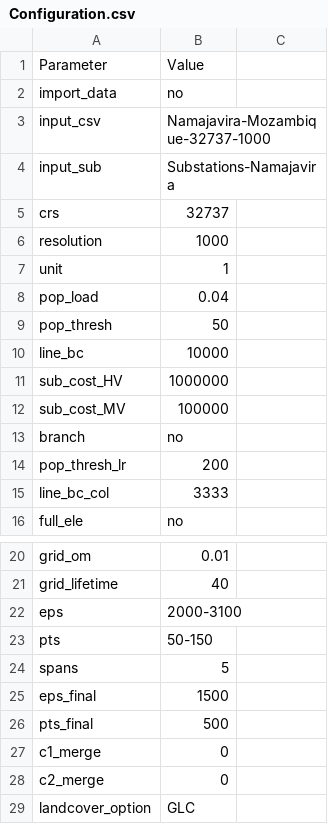
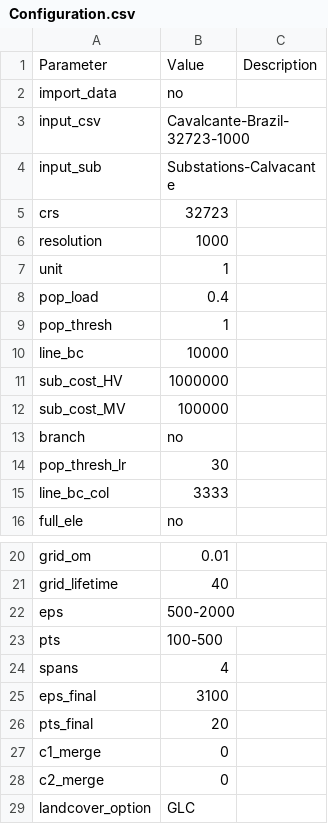
Before and after one commit to SilviaCorigliano/Gisele, a CSV file: Input/Configuration.csv, drawn as a sheet; only a part is shown, gaps mark what is left out; the diff names each change by its address in the sheet, - before the commit and + after, or states it on an @@ line.

Commit message:
This is an update with a complete NEW version of GISELE. Modules added : Gisele_script_new, Secondary_substations, grid_routing, MILP_Input_creation, MILP_models ( unfinished ), process_output. Minor updates to Spiderman, Steinerman,initialization, functions and djikstra.

```diff
--- a/Input/Configuration.csv
+++ b/Input/Configuration.csv
-C1: (empty)
+C1: Description
-B3: Namajavira-Mozambique-32737-1000
+B3: Cavalcante-Brazil-32723-1000
-B4: Substations-Namajavira
+B4: Substations-Calvacante
-B5: 32737
+B5: 32723
-B8: 0.04
+B8: 0.4
-B9: 50
+B9: 1
-B14: 200
+B14: 30
-B22: 2000-3100
+B22: 500-2000
-B23: 50-150
+B23: 100-500
-B24: 5
+B24: 4
-B25: 1500
+B25: 3100
-B26: 500
+B26: 20
```
Also changed, not shown: 13 other files.
